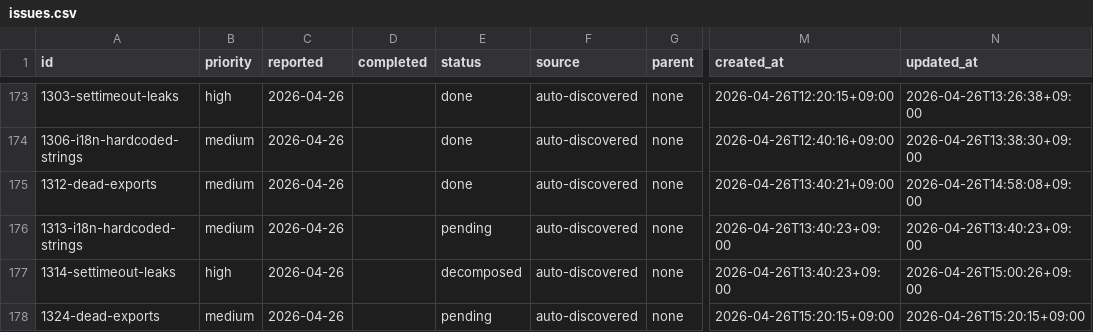
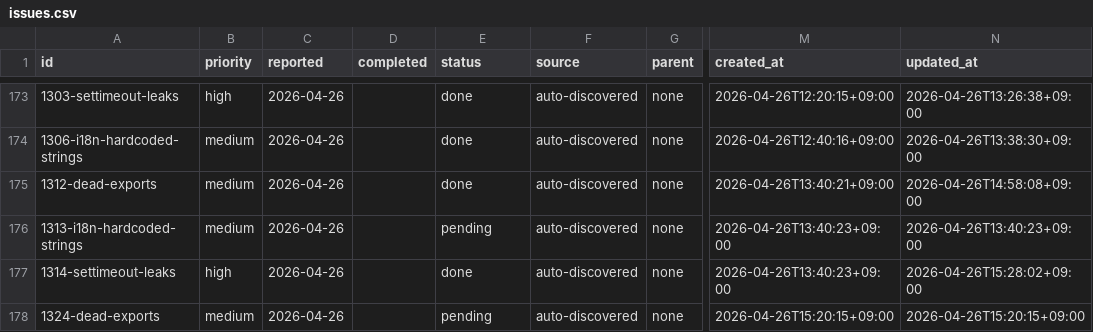
Before and after one commit to laximgqozaZZZYT/obsidian-graph-island, a CSV file: scripts/pipeline/issues.csv, drawn as a sheet; only a part is shown, gaps mark what is left out; the diff names each change by its address in the sheet, - before the commit and + after, or states it on an @@ line.

```diff
--- a/scripts/pipeline/issues.csv
+++ b/scripts/pipeline/issues.csv
-E177 (status): decomposed
+E177 (status): done
-N177 (updated_at): 2026-04-26T15:00:26+09:00
+N177 (updated_at): 2026-04-26T15:28:02+09:00
```
Also changed, not shown: scripts/pipeline/tasks.csv.
